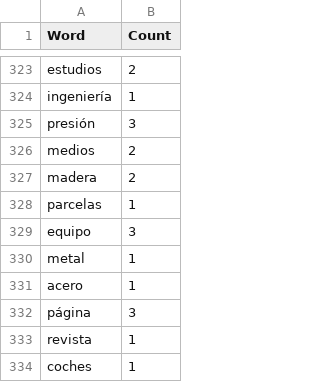
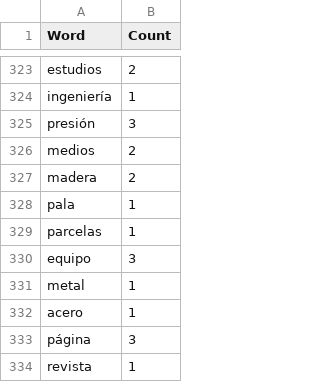
Before and after one commit to JonanOribe/Context_Extractor, a CSV file: macro-dictionary/macro-dictionary.csv, drawn as a sheet; only a part is shown, gaps mark what is left out; the shorter side is filled out with more unchanged rows.

```diff
--- a/macro-dictionary/macro-dictionary.csv
+++ b/macro-dictionary/macro-dictionary.csv
@@ -327,2 +327,3 @@ medios;2
 madera;2
+pala;1
 parcelas;1
```
Also changed, not shown: dictionaries/agriculture.csv, 2 other files.
